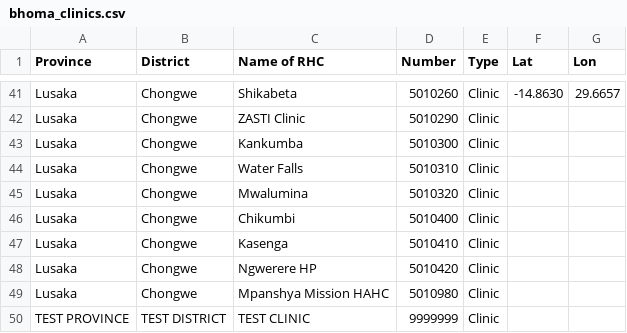
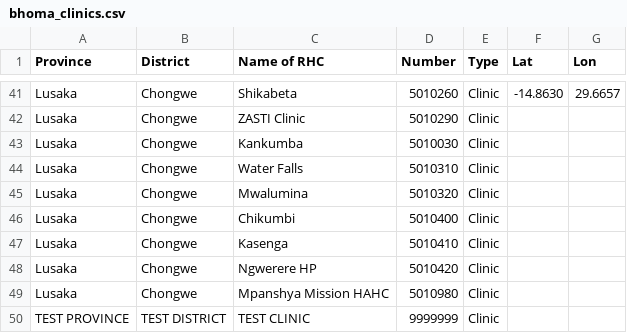
Before and after one commit to dimagi/bhoma, a CSV file: bhoma/static/bhoma_clinics.csv, drawn as a sheet; only a part is shown, gaps mark what is left out.

Commit message:
updated kankumba clinic code

```diff
--- a/bhoma/static/bhoma_clinics.csv
+++ b/bhoma/static/bhoma_clinics.csv
@@ -42,3 +42,3 @@ Lusaka,Chongwe,Shikabeta,5010260,Clinic,-14.8630,29.6657
 Lusaka,Chongwe,ZASTI Clinic,5010290,Clinic,,
-Lusaka,Chongwe,Kankumba,5010300,Clinic,,
+Lusaka,Chongwe,Kankumba,5010030,Clinic,,
 Lusaka,Chongwe,Water Falls,5010310,Clinic,,
```
